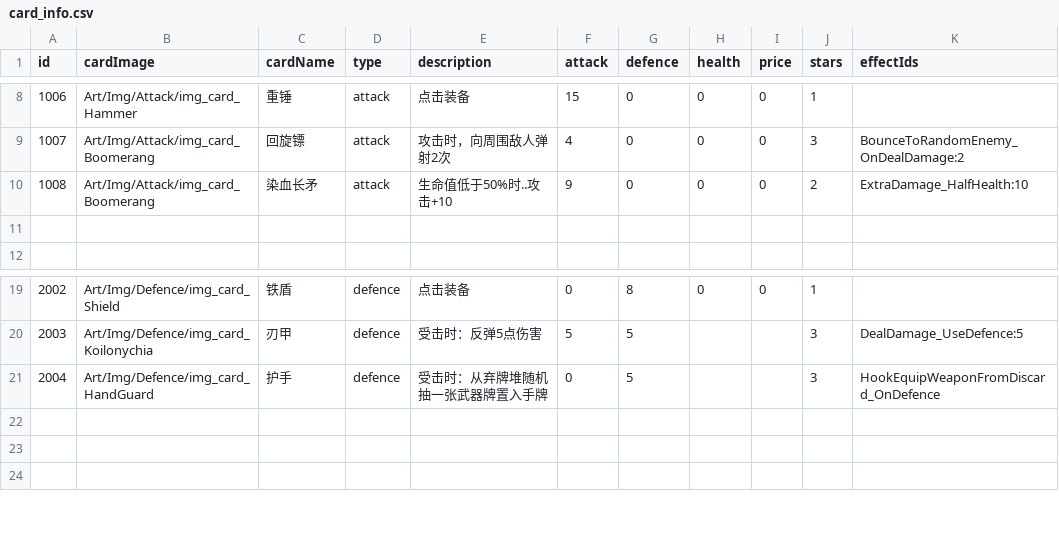
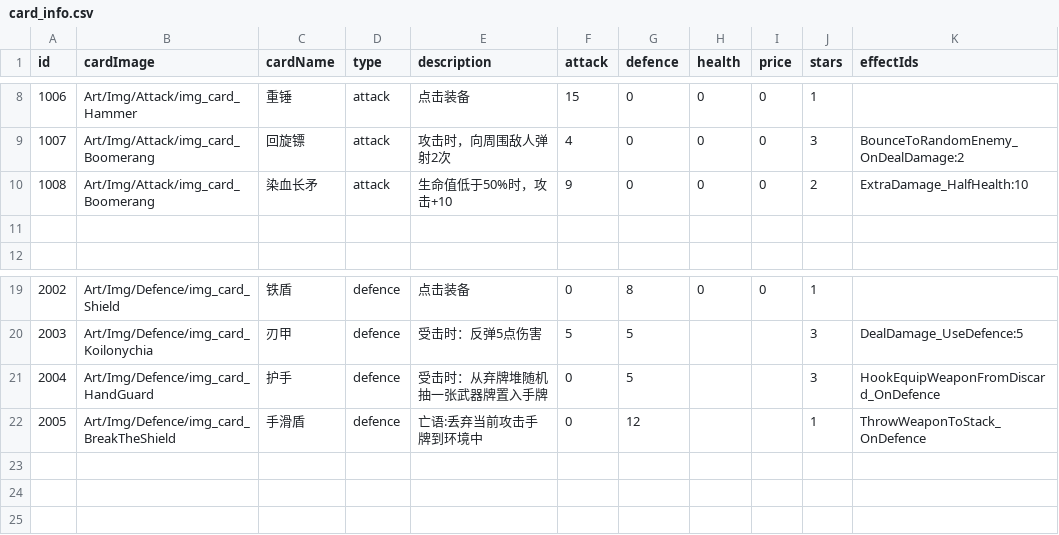
Before and after one commit to Nancobamboo/joeys-nightmare-2, a CSV file: joey2/Assets/Resources/Data/card_info.csv, drawn as a sheet; only a part is shown, gaps mark what is left out.

Commit message:
feat: add butter shield impl

```diff
--- a/joey2/Assets/Resources/Data/card_info.csv
+++ b/joey2/Assets/Resources/Data/card_info.csv
@@ -9,3 +9,3 @@
 1007,Art/Img/Attack/img_card_Boomerang,回旋镖       ,attack,攻击时，向周围敌人弹射2次,4,0,0,0,3,BounceToRandomEnemy_OnDealDamage:2
-1008,Art/Img/Attack/img_card_Boomerang,染血长矛       ,attack,生命值低于50%时..攻击+10,9,0,0,0,2,ExtraDamage_HalfHealth:10
+1008,Art/Img/Attack/img_card_Boomerang,染血长矛       ,attack,生命值低于50%时，攻击+10,9,0,0,0,2,ExtraDamage_HalfHealth:10
 ,,,,,,,,,,
@@ -21,2 +21,3 @@
 2004,Art/Img/Defence/img_card_HandGuard,护手,defence,受击时：从弃牌堆随机抽一张武器牌置入手牌,0,5,,,3,HookEquipWeaponFromDiscard_OnDefence
+2005,Art/Img/Defence/img_card_BreakTheShield,手滑盾,defence,亡语:丢弃当前攻击手牌到环境中,0,12,,,1,ThrowWeaponToStack_OnDefence
 ,,,,,,,,,,
```
Also changed, not shown: 6 other files.
